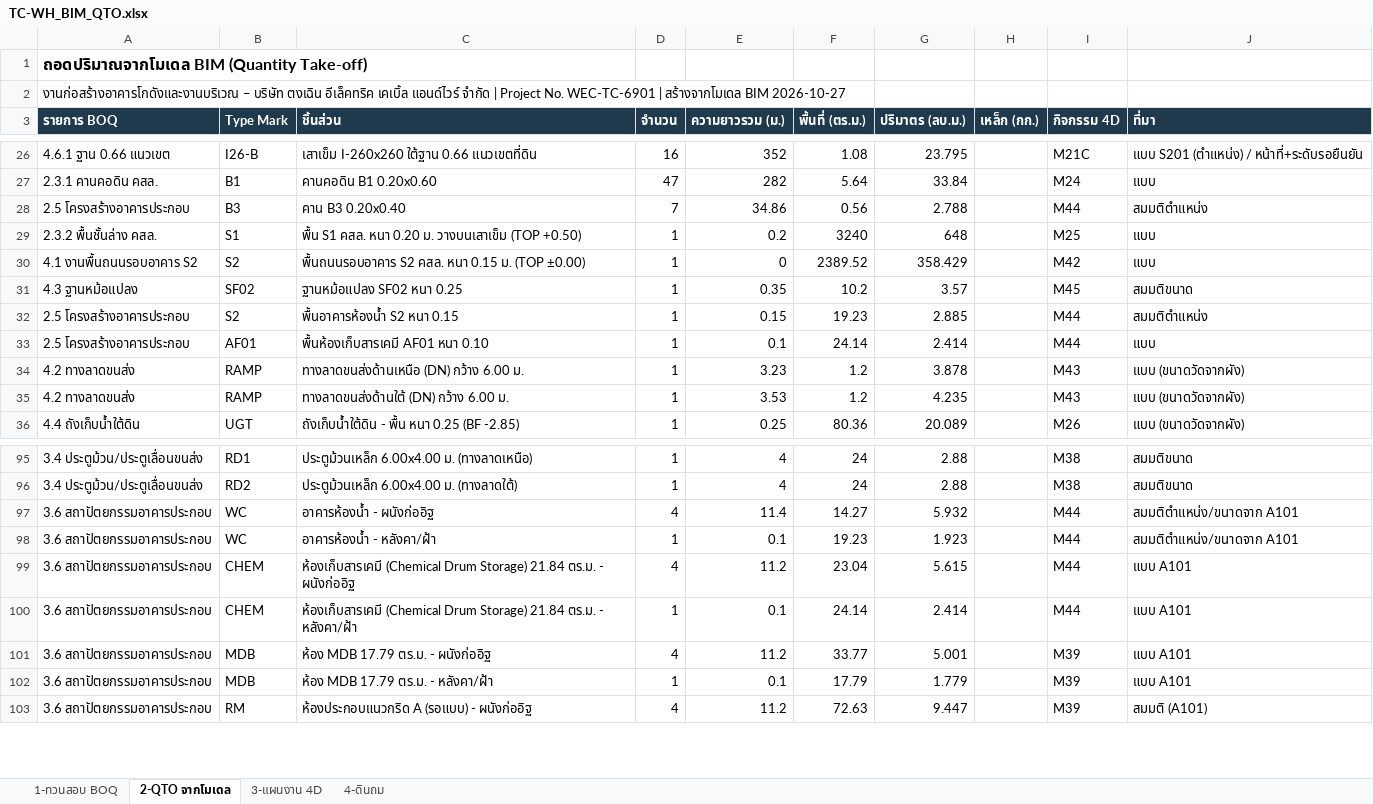
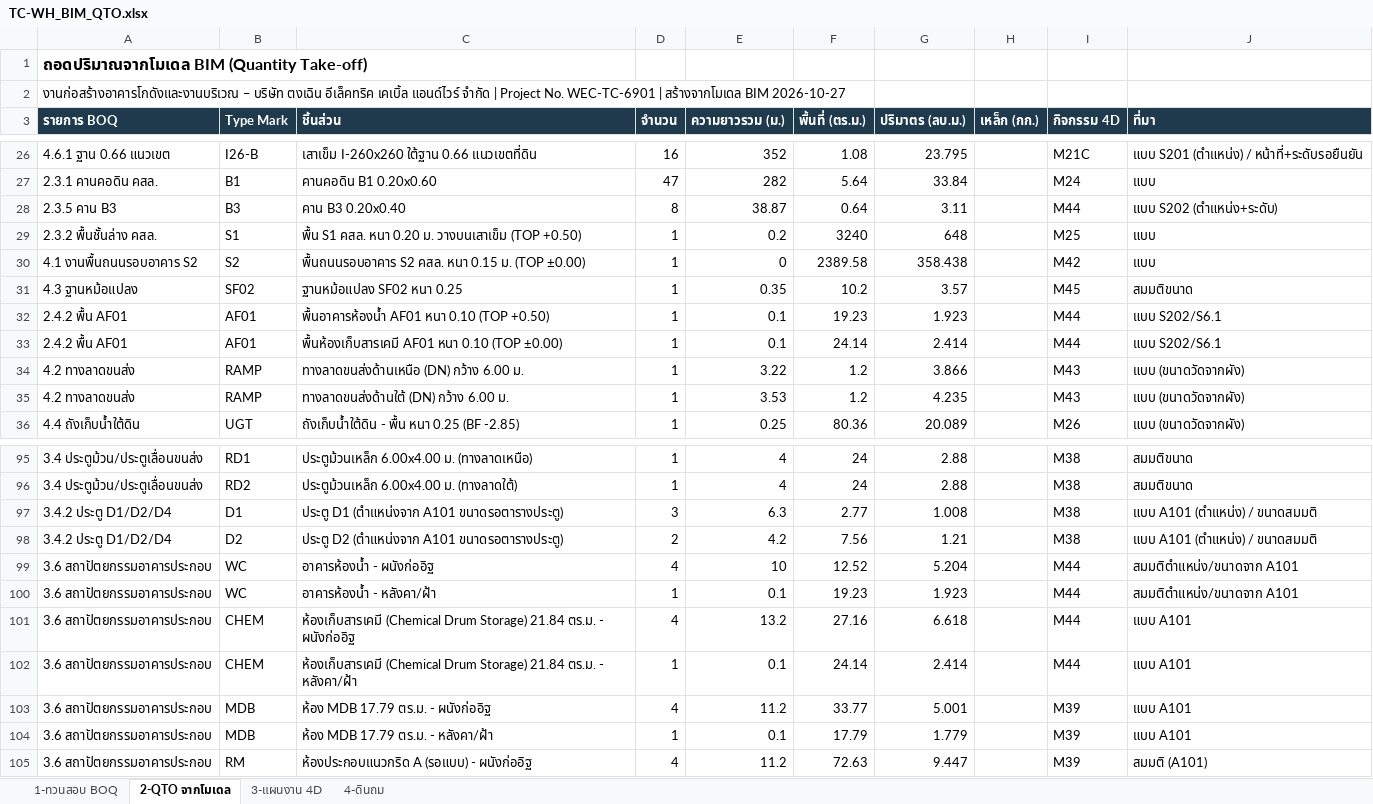
Before and after one commit to WIWATTRAI/LITTLEFARM, an Excel workbook: tongcheng-bim/out/TC-WH_BIM_QTO.xlsx, sheet 2-QTO จากโมเดล, drawn as a sheet; only a part is shown, gaps mark what is left out; values as stored, in another font and other column widths than the file's, no borders; removed rows and columns are numbered as before the commit, all else as after; the diff names each change by its address in the sheet, - before the commit and + after, or states it on an @@ line.

```diff
--- a/tongcheng-bim/out/TC-WH_BIM_QTO.xlsx (sheet 2-QTO จากโมเดล)
+++ b/tongcheng-bim/out/TC-WH_BIM_QTO.xlsx (sheet 2-QTO จากโมเดล)
-A28 (รายการ BOQ): 2.5 โครงสร้างอาคารประกอบ
+A28 (รายการ BOQ): 2.3.5 คาน B3
-D28 (จำนวน): 7
+D28 (จำนวน): 8
-E28 (ความยาวรวม (ม.)): 34.86
+E28 (ความยาวรวม (ม.)): 38.87
-F28 (พื้นที่ (ตร.ม.)): 0.56
+F28 (พื้นที่ (ตร.ม.)): 0.64
-G28 (ปริมาตร (ลบ.ม.)): 2.788
+G28 (ปริมาตร (ลบ.ม.)): 3.11
-J28 (ที่มา): สมมติตำแหน่ง
+J28 (ที่มา): แบบ S202 (ตำแหน่ง+ระดับ)
-F30 (พื้นที่ (ตร.ม.)): 2389.52
+F30 (พื้นที่ (ตร.ม.)): 2389.58
-G30 (ปริมาตร (ลบ.ม.)): 358.429
+G30 (ปริมาตร (ลบ.ม.)): 358.438
-row 32: 2.5 โครงสร้างอาคารประกอบ | S2 | พื้นอาคารห้องน้ำ S2 หนา 0.15 | 1 | 0.15 | 19.23 | 2.885 |  | M44 | สมมติตำแหน่ง
+row 32: 2.4.2 พื้น AF01 | AF01 | พื้นอาคารห้องน้ำ AF01 หนา 0.10 (TOP +0.50) | 1 | 0.1 | 19.23 | 1.923 |  | M44 | แบบ S202/S6.1
-A33 (รายการ BOQ): 2.5 โครงสร้างอาคารประกอบ
+A33 (รายการ BOQ): 2.4.2 พื้น AF01
-C33 (ชิ้นส่วน): พื้นห้องเก็บสารเคมี AF01 หนา 0.10
+C33 (ชิ้นส่วน): พื้นห้องเก็บสารเคมี AF01 หนา 0.10 (TOP ±0.00)
-J33 (ที่มา): แบบ
+J33 (ที่มา): แบบ S202/S6.1
-E34 (ความยาวรวม (ม.)): 3.23
+E34 (ความยาวรวม (ม.)): 3.22
-G34 (ปริมาตร (ลบ.ม.)): 3.878
+G34 (ปริมาตร (ลบ.ม.)): 3.866
+row 97: 3.4.2 ประตู D1/D2/D4 | D1 | ประตู D1 (ตำแหน่งจาก A101 ขนาดรอตารางประตู) | 3 | 6.3 | 2.77 | 1.008 |  | M38 | แบบ A101 (ตำแหน่ง) / ขนาดสมมติ
+row 98: 3.4.2 ประตู D1/D2/D4 | D2 | ประตู D2 (ตำแหน่งจาก A101 ขนาดรอตารางประตู) | 2 | 4.2 | 7.56 | 1.21 |  | M38 | แบบ A101 (ตำแหน่ง) / ขนาดสมมติ
-E99 (ความยาวรวม (ม.)): 11.4
+E99 (ความยาวรวม (ม.)): 10
-F99 (พื้นที่ (ตร.ม.)): 14.27
+F99 (พื้นที่ (ตร.ม.)): 12.52
-G99 (ปริมาตร (ลบ.ม.)): 5.932
+G99 (ปริมาตร (ลบ.ม.)): 5.204
-E101 (ความยาวรวม (ม.)): 11.2
+E101 (ความยาวรวม (ม.)): 13.2
-F101 (พื้นที่ (ตร.ม.)): 23.04
+F101 (พื้นที่ (ตร.ม.)): 27.16
-G101 (ปริมาตร (ลบ.ม.)): 5.615
+G101 (ปริมาตร (ลบ.ม.)): 6.618
```
Also changed, not shown: sheet 3-แผนงาน 4D, 7 other files.
